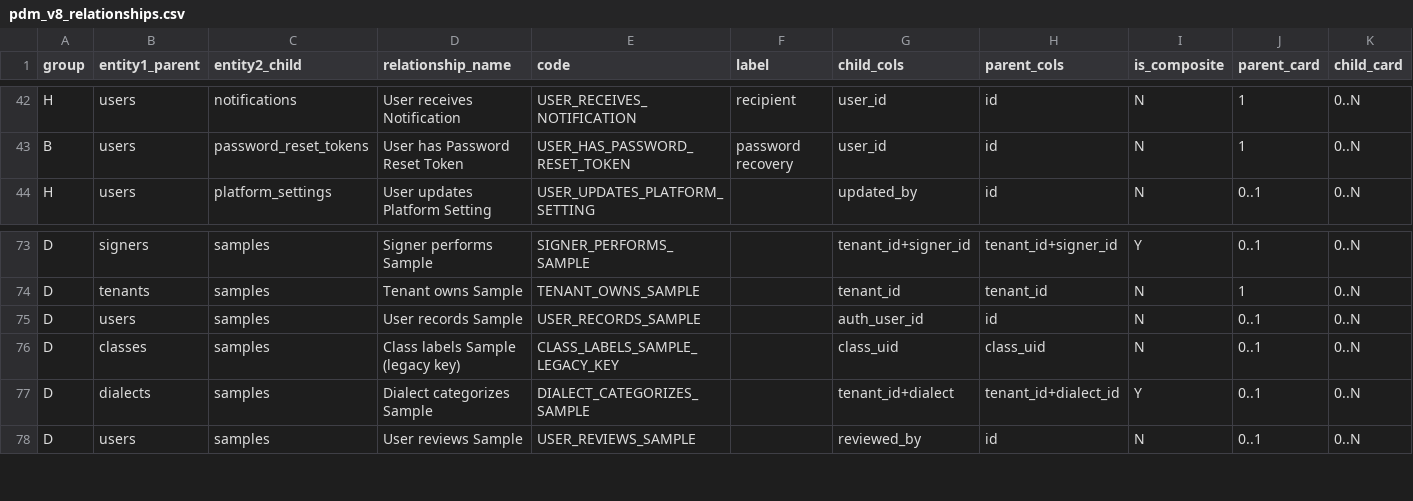
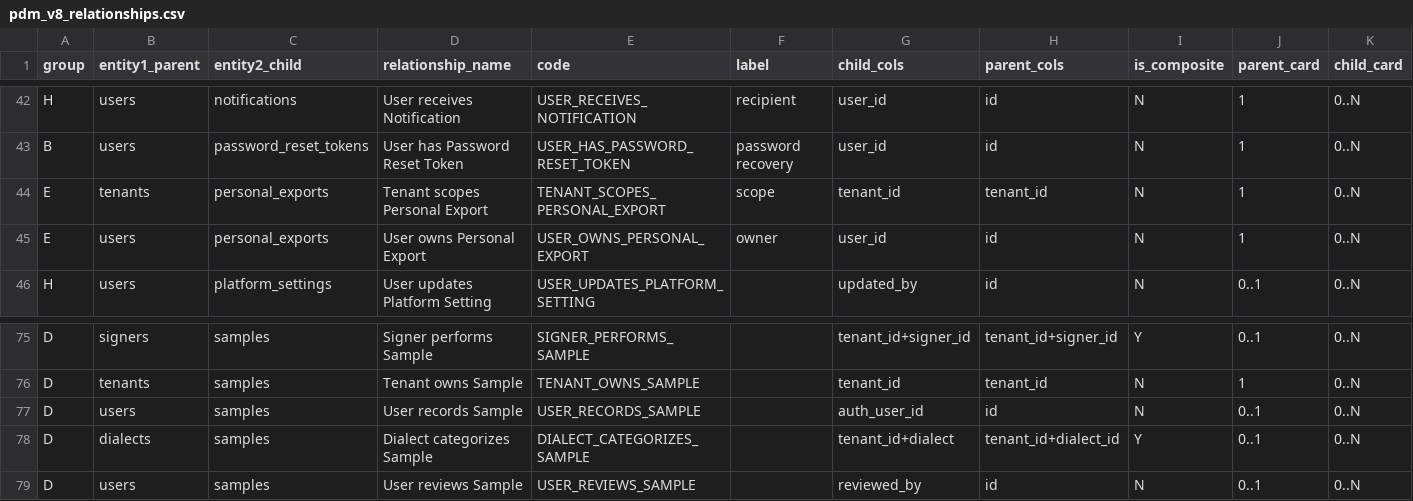
Before and after one commit to VOYA-SignBridge/VOYA-Collector, a CSV file: docs/02-data/db/evidence/pdm_v8_relationships.csv, drawn as a sheet; only a part is shown, gaps mark what is left out; removed rows and columns are numbered as before the commit, all else as after; rows hold the shown columns only; the diff names each change by its address in the sheet, - before the commit and + after, or states it on an @@ line.

```diff
--- a/docs/02-data/db/evidence/pdm_v8_relationships.csv
+++ b/docs/02-data/db/evidence/pdm_v8_relationships.csv
+row 44: E | tenants | personal_exports | Tenant scopes Personal Export | TENANT_SCOPES_PERSONAL_EXPORT | scope | tenant_id | tenant_id | N | 1 | 0..N
+row 45: E | users | personal_exports | User owns Personal Export | USER_OWNS_PERSONAL_EXPORT | owner | user_id | id | N | 1 | 0..N
-row 76: D | classes | samples | Class labels Sample (legacy key) | CLASS_LABELS_SAMPLE_LEGACY_KEY |  | class_uid | class_uid | N | 0..1 | 0..N
```
Also changed, not shown: docs/02-data/db/evidence/pdm_v8_checks.csv, docs/02-data/db/evidence/pdm_v8_columns.csv, 57 other files.
